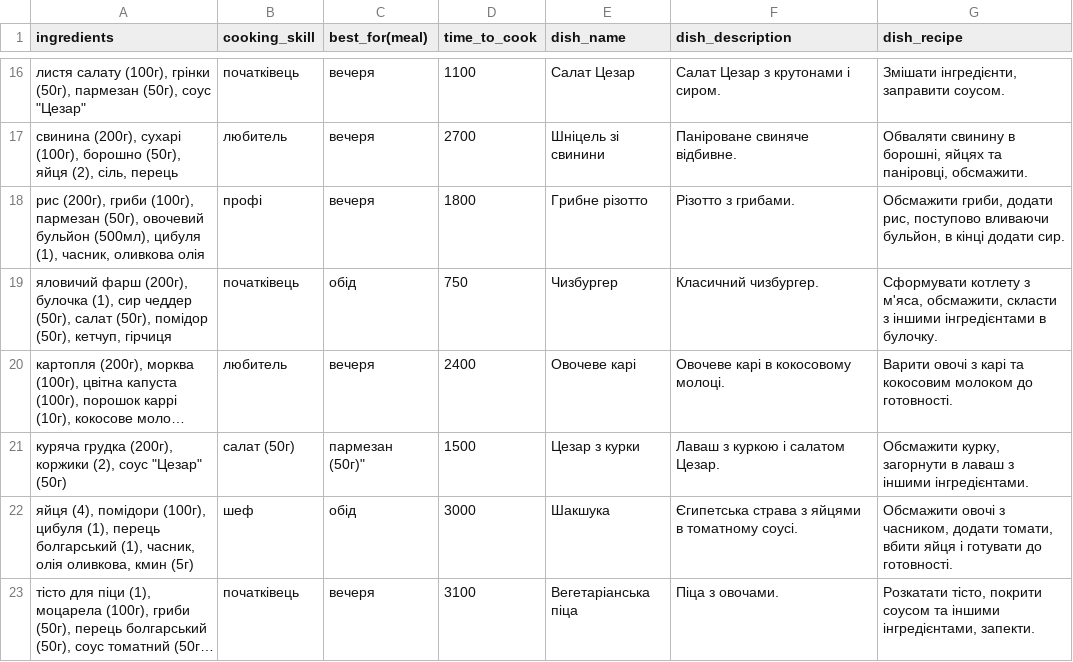
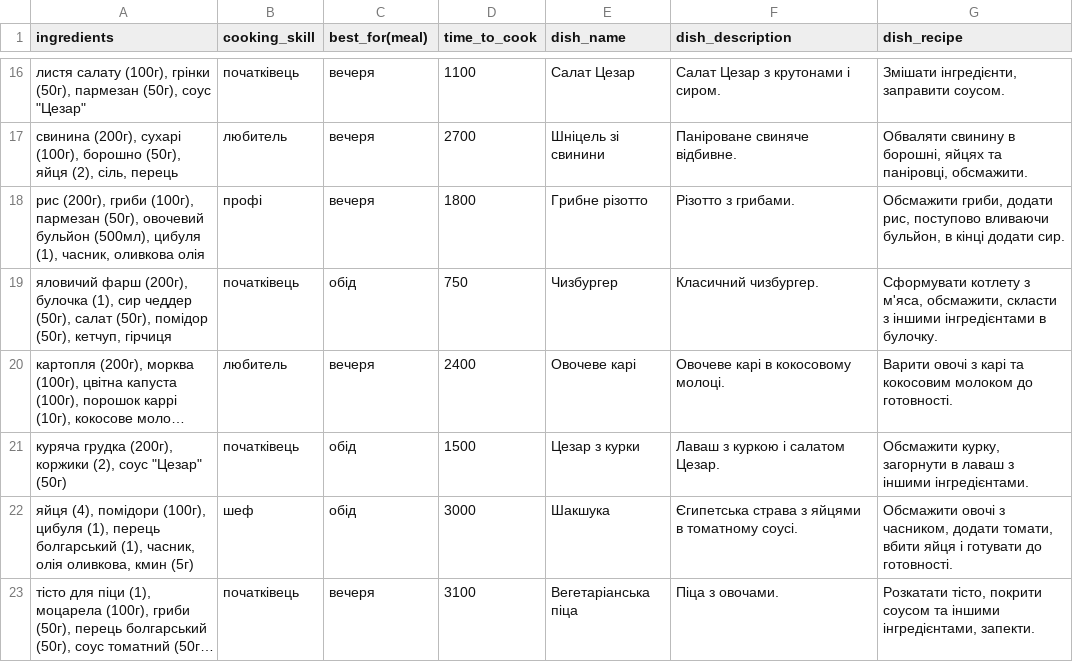
Before and after one commit to HoldinSky/ai, a CSV file: data/es/dishes.csv, drawn as a sheet; only a part is shown, gaps mark what is left out; long unchanged cells end in …; the diff names each change by its address in the sheet, - before the commit and + after, or states it on an @@ line.

```diff
--- a/data/es/dishes.csv
+++ b/data/es/dishes.csv
-B21 (cooking_skill): салат (50г)
+B21 (cooking_skill): початківець
-C21 (best_for(meal)): пармезан (50г)"
+C21 (best_for(meal)): обід
```
Also changed, not shown: 4 other files.
